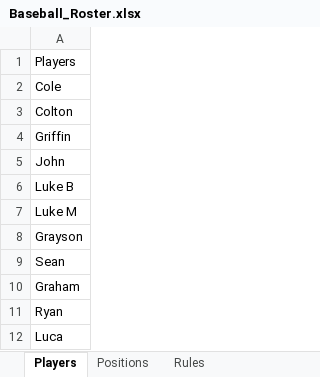
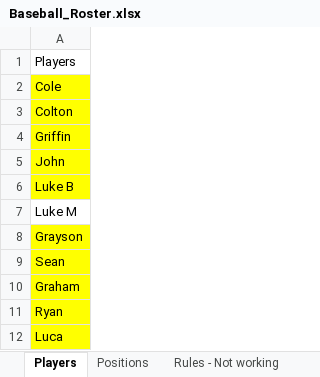
Before and after one commit to Pluto035/random-team, an Excel workbook: data/Baseball_Roster.xlsx, sheet Players, drawn as a sheet; values as stored, in another font and other column widths than the file's, no borders; the diff names each change by its address in the sheet, - before the commit and + after, or states it on an @@ line.

```diff
--- a/data/Baseball_Roster.xlsx (sheet Players)
+++ b/data/Baseball_Roster.xlsx (sheet Players)
-sheet tab: Rules
+sheet tab: Rules - Not working
-A2:A6 fill: none
+A2:A6 fill: #FFFF00
-A8:A12 fill: none
+A8:A12 fill: #FFFF00
```
Also changed, not shown: sheet Rules - Not working, sheet Positions, other sheet tabs, 8 other files.
